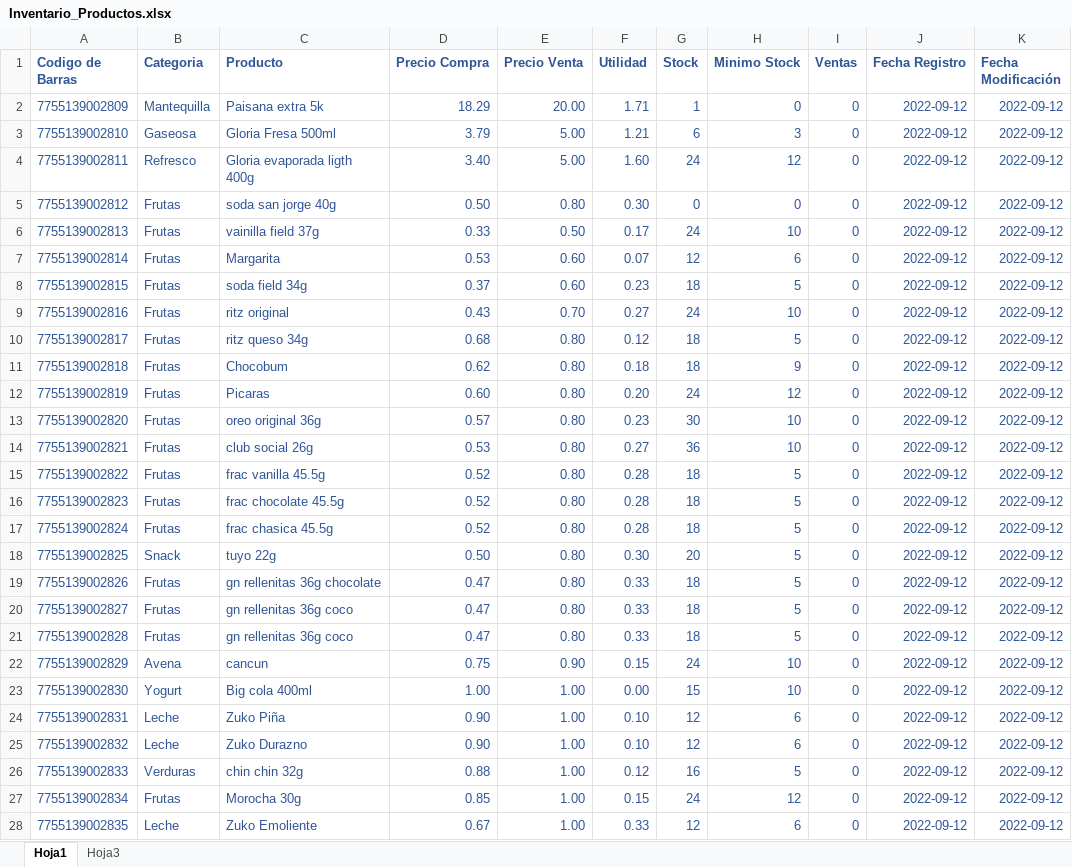
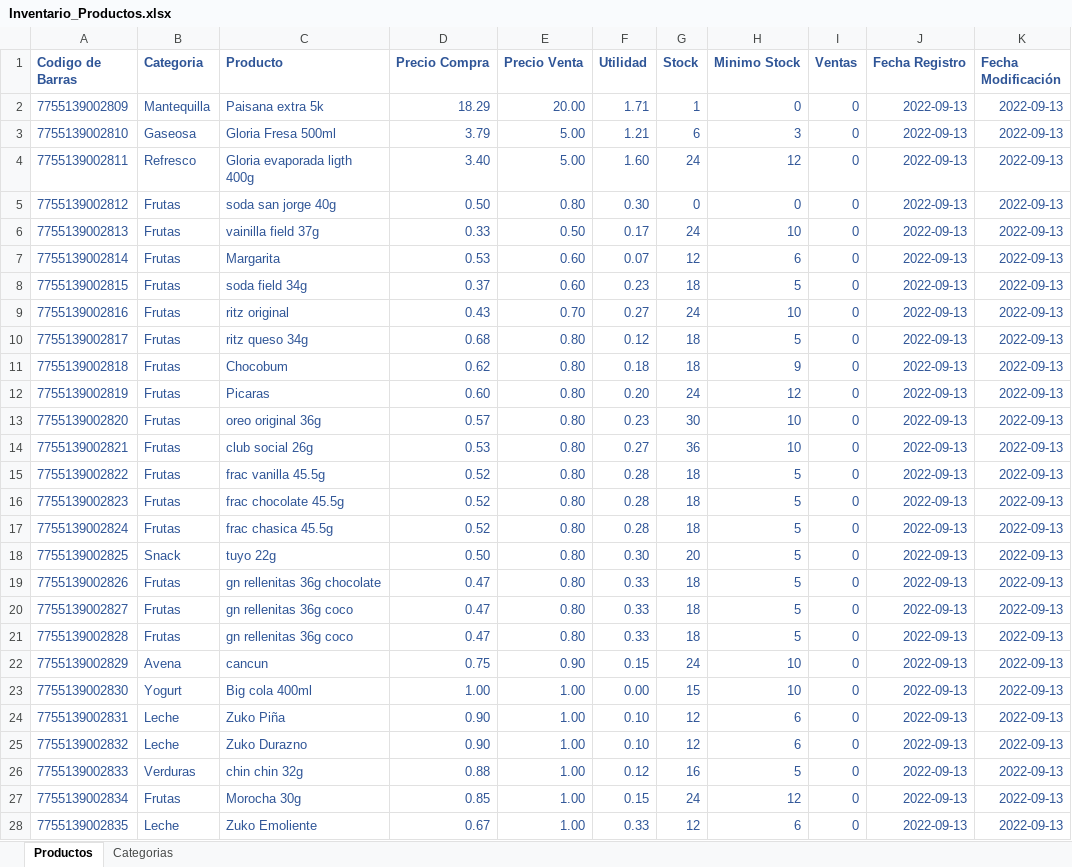
Before and after one commit to Camilo1090149643/SystemGenesis, an Excel workbook: archivos/Inventario_Productos.xlsx, sheet Productos, drawn as a sheet; only a part is shown; values as stored, in another font and other column widths than the file's, no borders; the diff covers the shown part only; the diff names each change by its address in the sheet, - before the commit and + after, or states it on an @@ line.

Commit message:
categoria modelo funcionando

```diff
--- a/archivos/Inventario_Productos.xlsx (sheet Productos)
+++ b/archivos/Inventario_Productos.xlsx (sheet Productos)
-sheet tab: Hoja1
+sheet tab: Productos
-sheet tab: Hoja3
+sheet tab: Categorias
-J2:J28 (Fecha Registro): 2022-09-12
+J2:J28 (Fecha Registro): 2022-09-13
-K2:K28 (Fecha Modificación): 2022-09-12
+K2:K28 (Fecha Modificación): 2022-09-13
```
Also changed, not shown: 546 edited cells elsewhere in this sheet, sheet Categorias, 3 other files.
